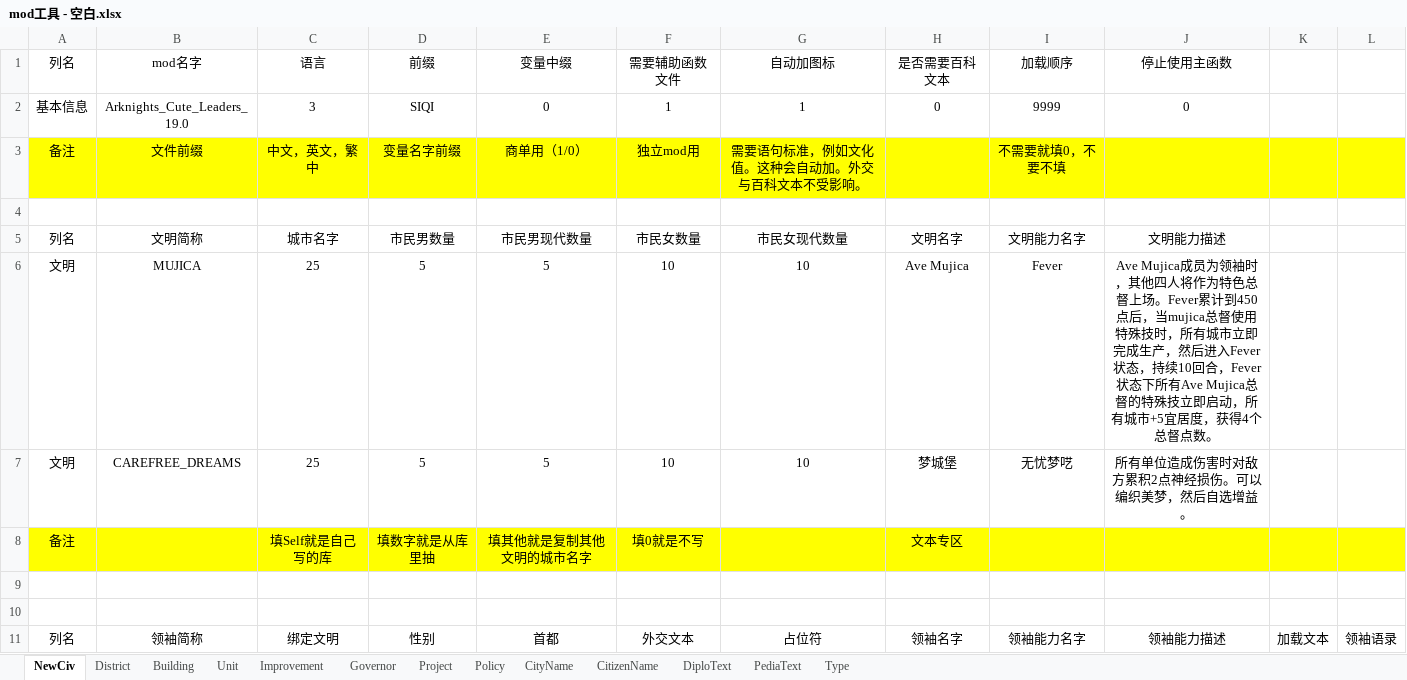
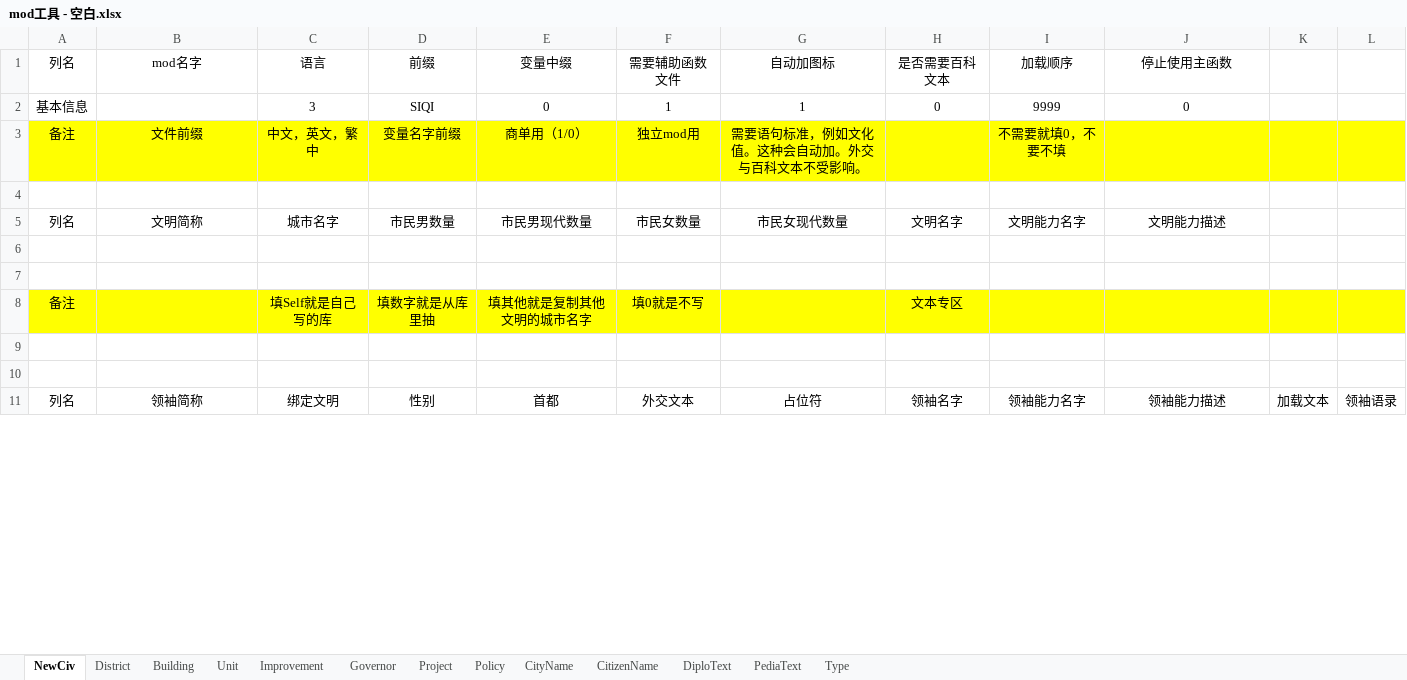
Before and after one commit to SiQi-1/--6mod--, an Excel workbook: mod工具 - 空白.xlsx, sheet NewCiv, drawn as a sheet; only a part is shown; values as stored, in another font and other column widths than the file's, no borders; the diff covers the shown part only; the diff names each change by its address in the sheet, - before the commit and + after, or states it on an @@ line.

```diff
--- a/mod工具 - 空白.xlsx (sheet NewCiv)
+++ b/mod工具 - 空白.xlsx (sheet NewCiv)
-B2: Arknights_Cute_Leaders_19.0
+B2: (empty)
-row 6: 文明 | MUJICA | 25 | 5 | 5 | 10 | 10 | Ave Mujica | Fever | Ave Mujica成员为领袖时，其他四人将作为特色总督上场。Fever累计到450点后，当mujica总督使用特殊技时，所有城市立即完成生产，然后进入Fever状态，持续10回合，Fever状态下所有Ave Mujica总督的特殊技立即启动，所有城市+5宜居度，获得4个总督点数。
+row 6: (empty)
-row 7: 文明 | CAREFREE_DREAMS | 25 | 5 | 5 | 10 | 10 | 梦城堡 | 无忧梦呓 | 所有单位造成伤害时对敌方累积2点神经损伤。可以编织美梦，然后自选增益。
+row 7: (empty)
```
Also changed, not shown: 221 edited cells elsewhere in this sheet, sheet Unit, sheet Policy, sheet Governor, sheet Building, sheet Improvement, sheet Project, 1 more sheet, 1 other file.
